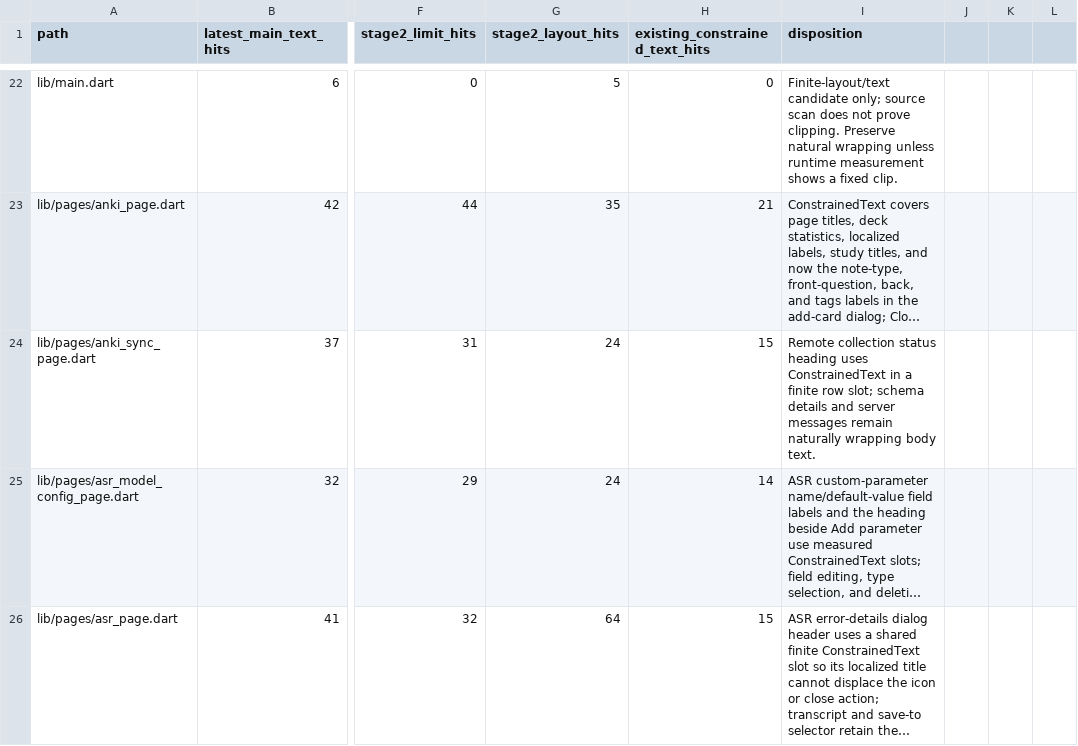
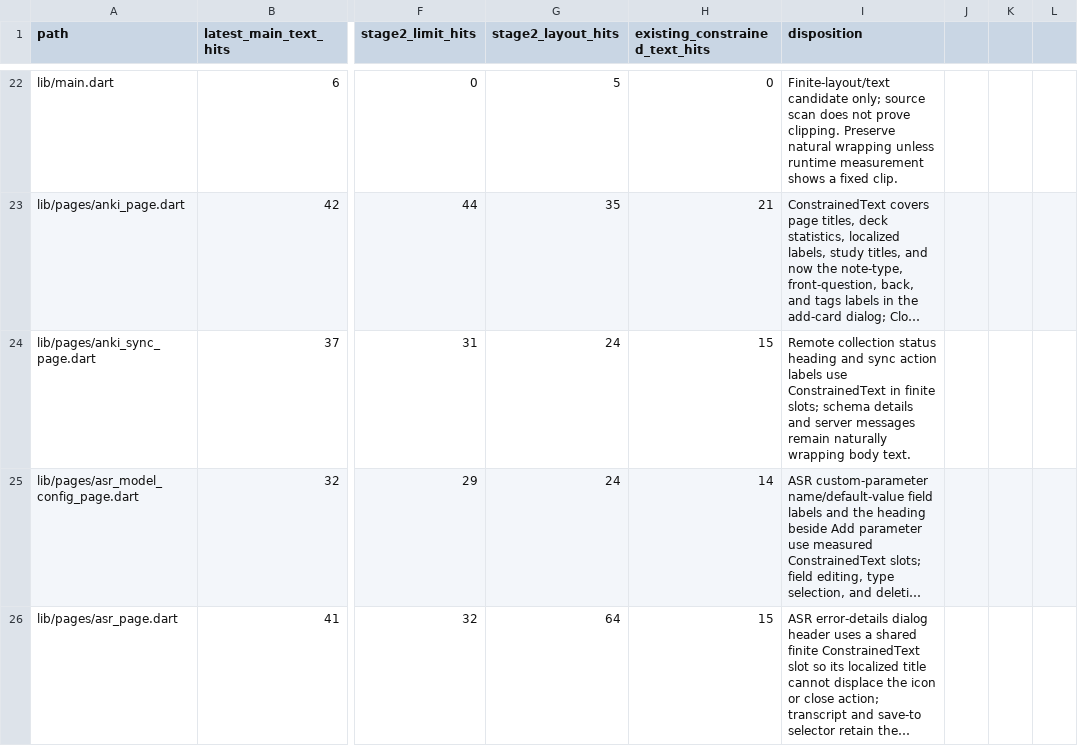
Before and after one commit to JohnXu22786/Stroom, a CSV file: docs/ui-constrained-text-inventory.csv, drawn as a sheet; only a part is shown, gaps mark what is left out; long unchanged cells end in …; the diff names each change by its address in the sheet, - before the commit and + after, or states it on an @@ line.

Commit message:
fix(anki): constrain overwrite server action label

```diff
--- a/docs/ui-constrained-text-inventory.csv
+++ b/docs/ui-constrained-text-inventory.csv
-I24 (disposition): …status heading uses ConstrainedText in a finite row slot; schema details…
+I24 (disposition): …status heading and sync action labels use ConstrainedText in finite slots; schema details…
```
Also changed, not shown: 2 other files.
